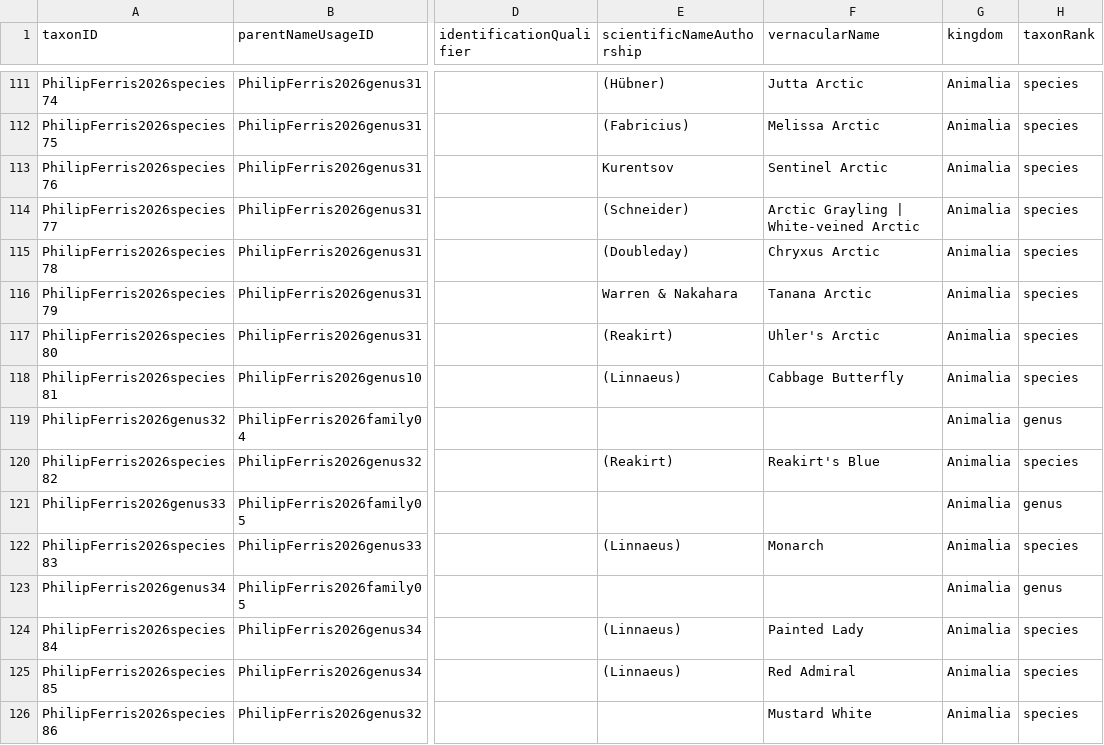
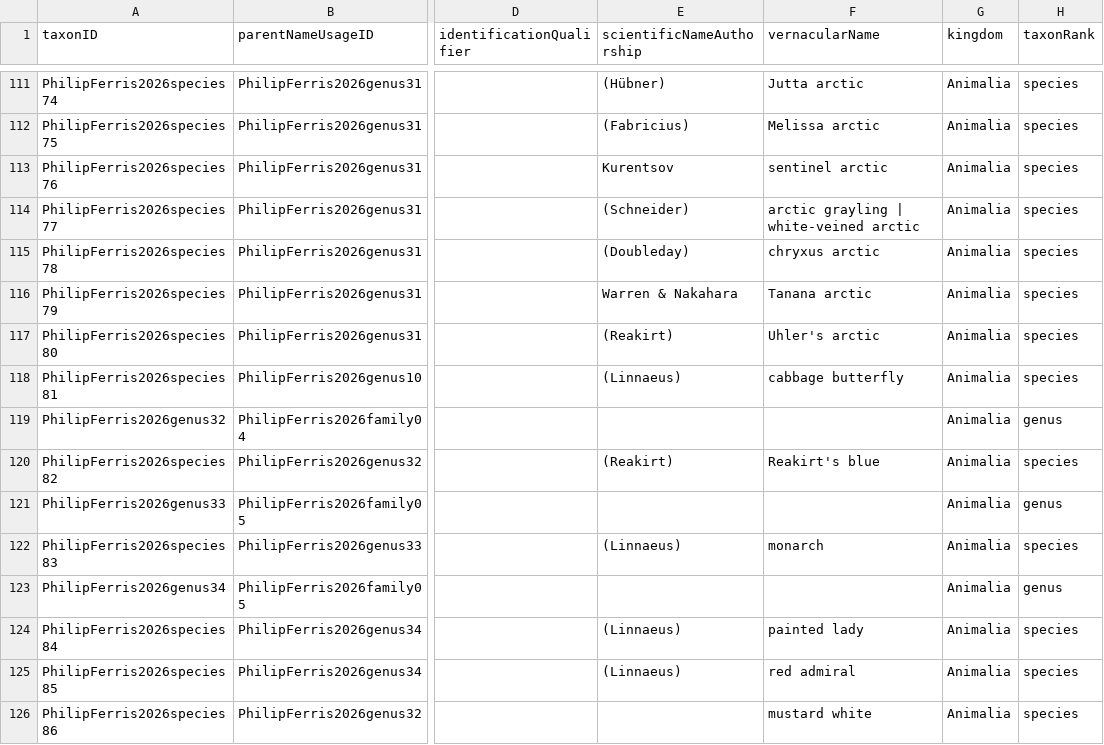
Before and after one commit to Alaska-Entomological-Society/checklistButterfliesAlaska, a CSV file: archive/checklist.csv, drawn as a sheet; only a part is shown, gaps mark what is left out; the diff covers the shown part only; the diff names each change by its address in the sheet, - before the commit and + after, or states it on an @@ line.

Commit message:
finish pass through commoon names, making them lower case

```diff
--- a/archive/checklist.csv
+++ b/archive/checklist.csv
-F111 (vernacularName): Jutta Arctic
+F111 (vernacularName): Jutta arctic
-F112 (vernacularName): Melissa Arctic
+F112 (vernacularName): Melissa arctic
-F113 (vernacularName): Sentinel Arctic
+F113 (vernacularName): sentinel arctic
-F114 (vernacularName): Arctic Grayling | White-veined Arctic
+F114 (vernacularName): arctic grayling | white-veined arctic
-F115 (vernacularName): Chryxus Arctic
+F115 (vernacularName): chryxus arctic
-F116 (vernacularName): Tanana Arctic
+F116 (vernacularName): Tanana arctic
-F117 (vernacularName): Uhler's Arctic
+F117 (vernacularName): Uhler's arctic
-F118 (vernacularName): Cabbage Butterfly
+F118 (vernacularName): cabbage butterfly
-F120 (vernacularName): Reakirt's Blue
+F120 (vernacularName): Reakirt's blue
-F122 (vernacularName): Monarch
+F122 (vernacularName): monarch
-F124 (vernacularName): Painted Lady
+F124 (vernacularName): painted lady
-F125 (vernacularName): Red Admiral
+F125 (vernacularName): red admiral
-F126 (vernacularName): Mustard White
+F126 (vernacularName): mustard white
```
Also changed, not shown: 23 edited cells elsewhere in this file.
